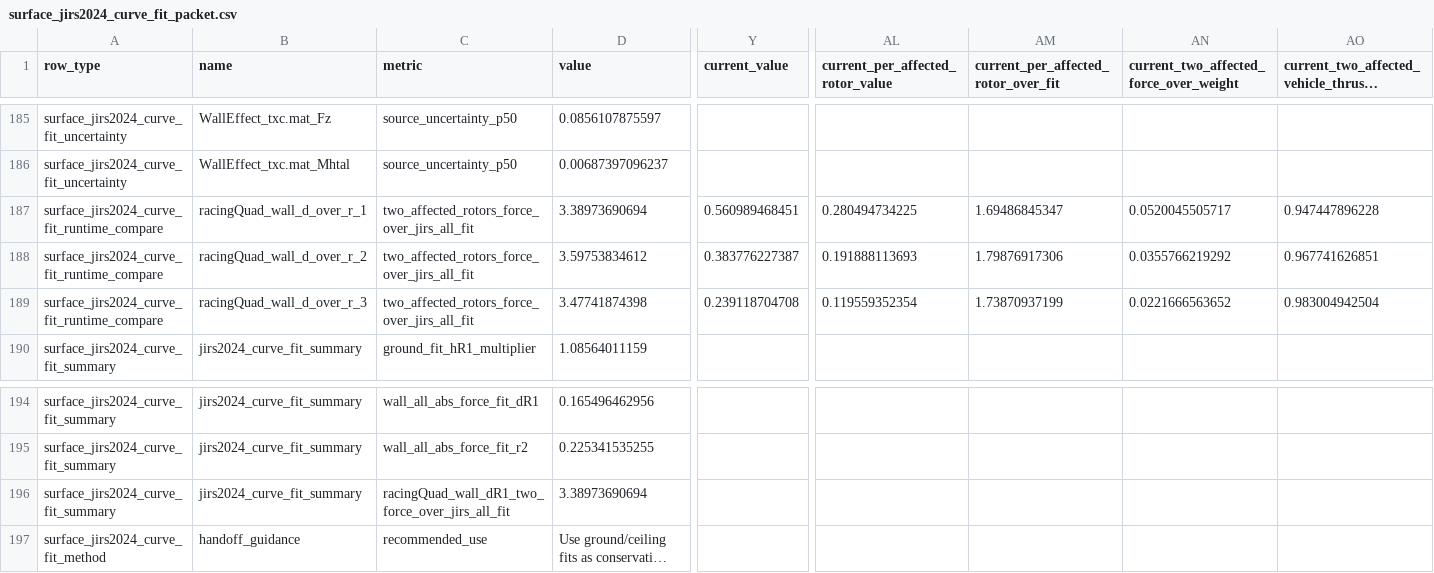
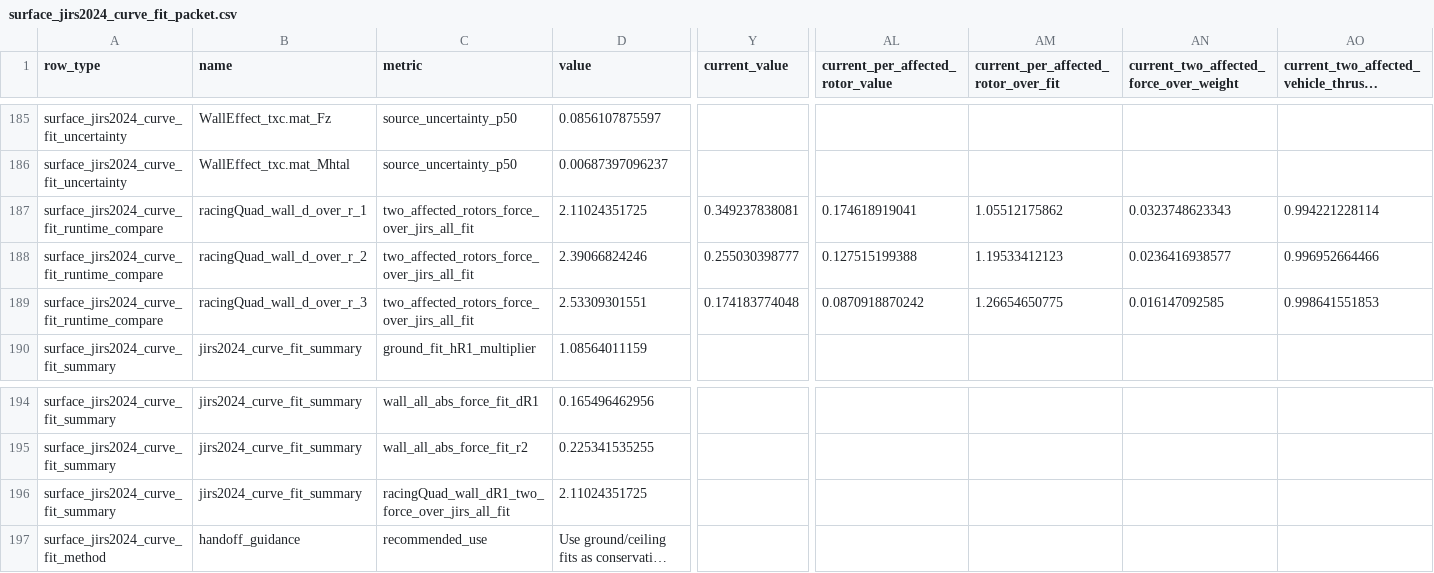
Before and after one commit to SakalioLabs/FPV-Dronecraft, a CSV file: docs/data/surface_jirs2024_curve_fit_packet.csv, drawn as a sheet; only a part is shown, gaps mark what is left out; long unchanged cells end in …; the diff names each change by its address in the sheet, - before the commit and + after, or states it on an @@ line.

```diff
--- a/docs/data/surface_jirs2024_curve_fit_packet.csv
+++ b/docs/data/surface_jirs2024_curve_fit_packet.csv
-D187 (value): 3.38973690694
+D187 (value): 2.11024351725
-Y187 (current_value): 0.560989468451
+Y187 (current_value): 0.349237838081
-AL187 (current_per_affected_rotor_value): 0.280494734225
+AL187 (current_per_affected_rotor_value): 0.174618919041
-AM187: 1.69486845347
+AM187: 1.05512175862
-AN187: 0.0520045505717
+AN187: 0.0323748623343
-AO187: 0.947447896228
+AO187: 0.994221228114
-D188 (value): 3.59753834612
+D188 (value): 2.39066824246
-Y188 (current_value): 0.383776227387
+Y188 (current_value): 0.255030398777
-AL188 (current_per_affected_rotor_value): 0.191888113693
+AL188 (current_per_affected_rotor_value): 0.127515199388
-AM188: 1.79876917306
+AM188: 1.19533412123
-AN188: 0.0355766219292
+AN188: 0.0236416938577
-AO188: 0.967741626851
+AO188: 0.996952664466
-D189 (value): 3.47741874398
+D189 (value): 2.53309301551
-Y189 (current_value): 0.239118704708
+Y189 (current_value): 0.174183774048
-AL189 (current_per_affected_rotor_value): 0.119559352354
+AL189 (current_per_affected_rotor_value): 0.0870918870242
-AM189: 1.73870937199
+AM189: 1.26654650775
-AN189: 0.0221666563652
+AN189: 0.016147092585
-AO189: 0.983004942504
+AO189: 0.998641551853
-D196 (value): 3.38973690694
+D196 (value): 2.11024351725
```
Also changed, not shown: docs/data/surface_nearfield_calibration_packet.csv, docs/data/surface_obstruction_geometry_reference.csv, 7 other files.
